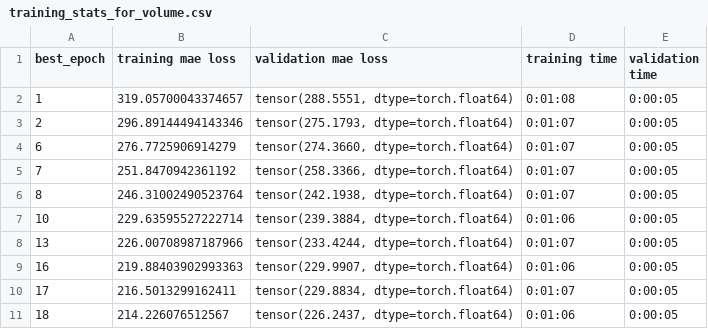
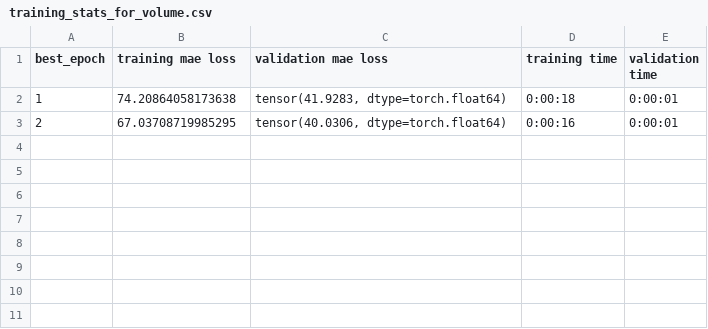
Before and after one commit to PLAdam0319/LLM-Prop, a CSV file: statistics/samples/regression/training_stats_for_volume.csv, drawn as a sheet.

```diff
--- a/statistics/samples/regression/training_stats_for_volume.csv
+++ b/statistics/samples/regression/training_stats_for_volume.csv
@@ -1,11 +1,3 @@
 best_epoch,training mae loss,validation mae loss,training time,validation time
-1,319.05700043374657,"tensor(288.5551, dtype=torch.float64)",0:01:08,0:00:05
-2,296.89144494143346,"tensor(275.1793, dtype=torch.float64)",0:01:07,0:00:05
-6,276.7725906914279,"tensor(274.3660, dtype=torch.float64)",0:01:07,0:00:05
-7,251.8470942361192,"tensor(258.3366, dtype=torch.float64)",0:01:07,0:00:05
-8,246.31002490523764,"tensor(242.1938, dtype=torch.float64)",0:01:07,0:00:05
-10,229.63595527222714,"tensor(239.3884, dtype=torch.float64)",0:01:06,0:00:05
-13,226.00708987187966,"tensor(233.4244, dtype=torch.float64)",0:01:07,0:00:05
-16,219.88403902993363,"tensor(229.9907, dtype=torch.float64)",0:01:06,0:00:05
-17,216.5013299162411,"tensor(229.8834, dtype=torch.float64)",0:01:07,0:00:05
-18,214.226076512567,"tensor(226.2437, dtype=torch.float64)",0:01:06,0:00:05
+1,74.20864058173638,"tensor(41.9283, dtype=torch.float64)",0:00:18,0:00:01
+2,67.03708719985295,"tensor(40.0306, dtype=torch.float64)",0:00:16,0:00:01
```
Also changed, not shown: data/samples/textedge_prop_mp22_test.csv, data/samples/textedge_prop_mp22_train.csv, 9 other files.
